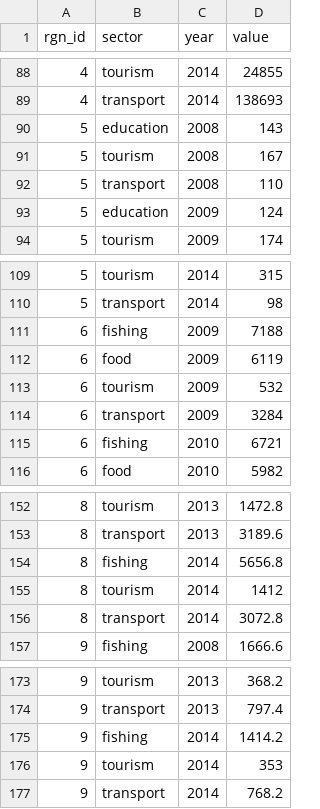
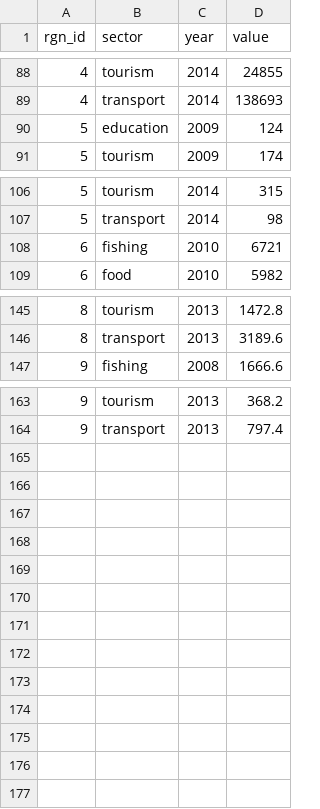
Before and after one commit to katrinleinweber/arc, a CSV file: circle2016/layers/le_jobs_sector_year_arc2016.csv, drawn as a sheet; only a part is shown, gaps mark what is left out.

Commit message:
remove jobs with no corresponding wage data

```diff
--- a/circle2016/layers/le_jobs_sector_year_arc2016.csv
+++ b/circle2016/layers/le_jobs_sector_year_arc2016.csv
@@ -89,5 +89,2 @@ rgn_id,sector,year,value
 4,transport,2014,138693
-5,education,2008,143
-5,tourism,2008,167
-5,transport,2008,110
 5,education,2009,124
@@ -110,6 +107,2 @@ rgn_id,sector,year,value
 5,transport,2014,98
-6,fishing,2009,7188
-6,food,2009,6119
-6,tourism,2009,532
-6,transport,2009,3284
 6,fishing,2010,6721
@@ -153,5 +146,2 @@ rgn_id,sector,year,value
 8,transport,2013,3189.6
-8,fishing,2014,5656.8
-8,tourism,2014,1412
-8,transport,2014,3072.8
 9,fishing,2008,1666.6
@@ -174,4 +164 @@ rgn_id,sector,year,value
 9,transport,2013,797.4
-9,fishing,2014,1414.2
-9,tourism,2014,353
-9,transport,2014,768.2
```
